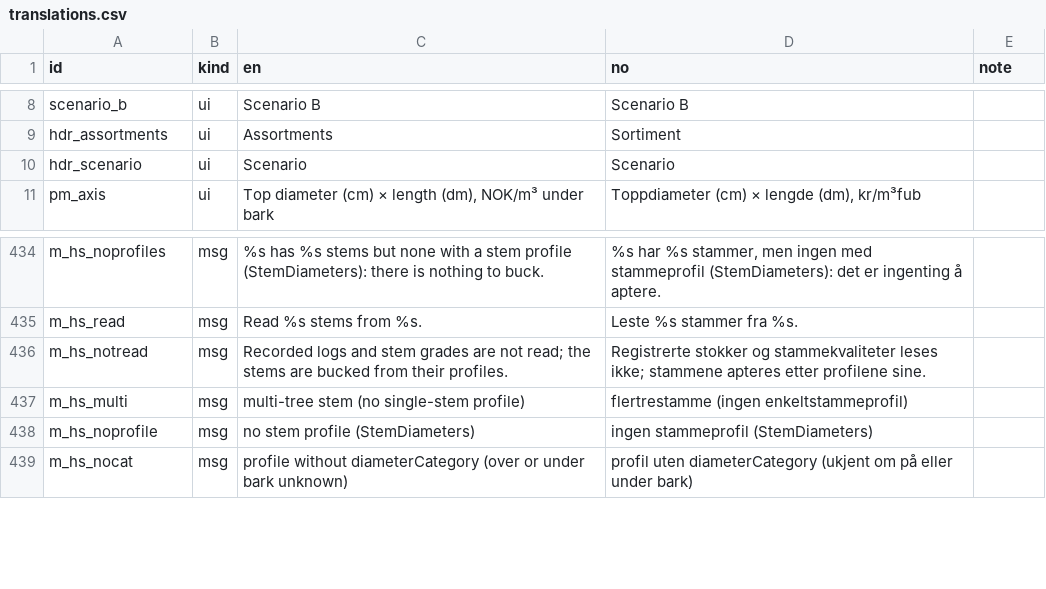
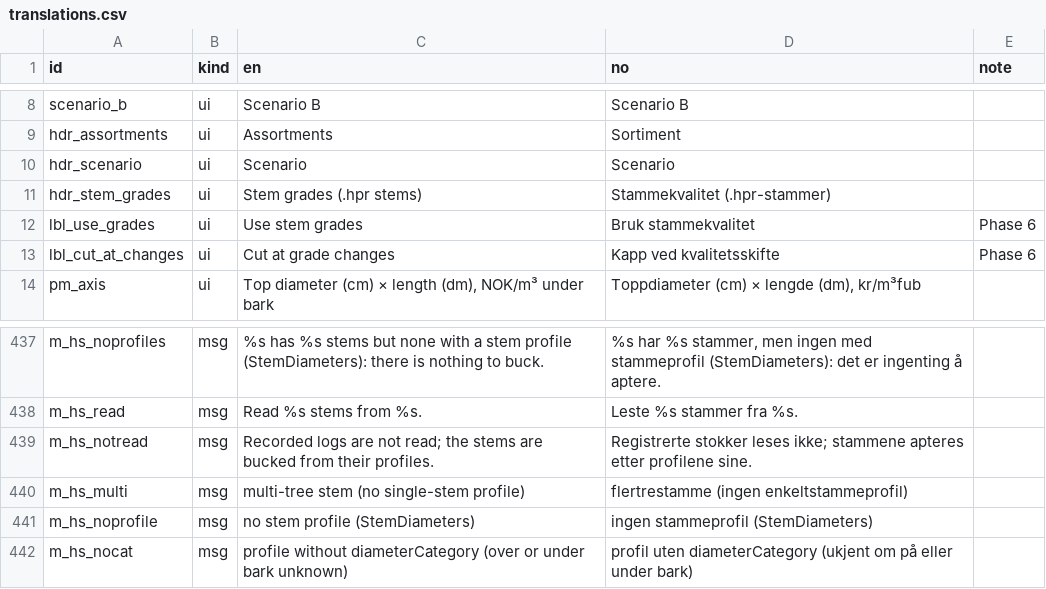
Before and after one commit to SmartForest-no/optBuck, a CSV file: inputs/i18n/translations.csv, drawn as a sheet; only a part is shown, gaps mark what is left out.

```diff
--- a/inputs/i18n/translations.csv
+++ b/inputs/i18n/translations.csv
@@ -10,2 +10,5 @@
 "hdr_scenario","ui","Scenario","Scenario",""
+"hdr_stem_grades","ui","Stem grades (.hpr stems)","Stammekvalitet (.hpr-stammer)",""
+"lbl_use_grades","ui","Use stem grades","Bruk stammekvalitet","Phase 6"
+"lbl_cut_at_changes","ui","Cut at grade changes","Kapp ved kvalitetsskifte","Phase 6"
 "pm_axis","ui","Top diameter (cm) × length (dm), NOK/m³ under bark","Toppdiameter (cm) × lengde (dm), kr/m³fub",""
@@ -435,3 +438,3 @@
 "m_hs_read","msg","Read %s stems from %s.","Leste %s stammer fra %s.",""
-"m_hs_notread","msg","Recorded logs and stem grades are not read; the stems are bucked from their profiles.","Registrerte stokker og stammekvaliteter leses ikke; stammene apteres etter profilene sine.",""
+"m_hs_notread","msg","Recorded logs are not read; the stems are bucked from their profiles.","Registrerte stokker leses ikke; stammene apteres etter profilene sine.",""
 "m_hs_multi","msg","multi-tree stem (no single-stem profile)","flertrestamme (ingen enkeltstammeprofil)",""
```
Also changed, not shown: outputs/app_smoke/audit_17_app_smoke.csv, outputs/i18n/audit_28_translations.csv, 24 other files.
